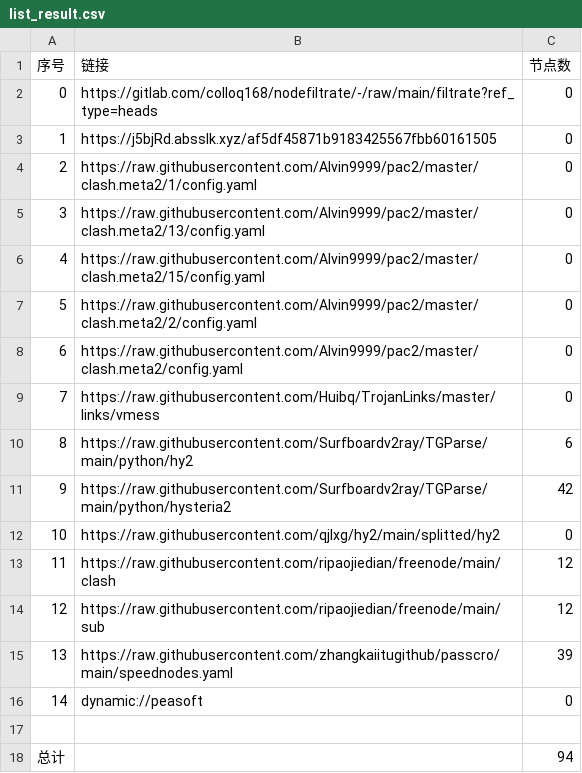
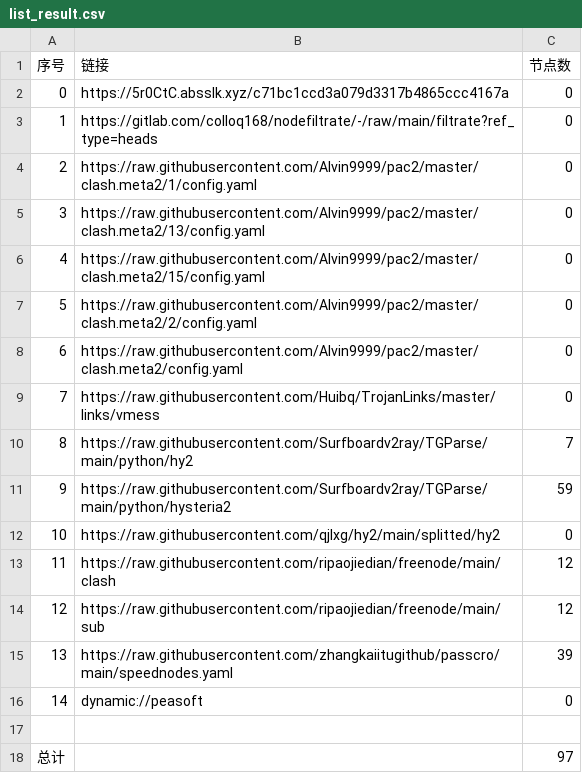
Before and after one commit to xiao33521/AutoMergePublicNodes33521, a CSV file: list_result.csv, drawn as a sheet.

```diff
--- a/list_result.csv
+++ b/list_result.csv
@@ -1,4 +1,4 @@
 序号,链接,节点数
-0,https://gitlab.com/colloq168/nodefiltrate/-/raw/main/filtrate?ref_type=heads,0
-1,https://j5bjRd.absslk.xyz/af5df45871b9183425567fbb60161505,0
+0,https://5r0CtC.absslk.xyz/c71bc1ccd3a079d3317b4865ccc4167a,0
+1,https://gitlab.com/colloq168/nodefiltrate/-/raw/main/filtrate?ref_type=heads,0
 2,https://raw.githubusercontent.com/Alvin9999/pac2/master/clash.meta2/1/config.yaml,0
@@ -9,4 +9,4 @@
 7,https://raw.githubusercontent.com/Huibq/TrojanLinks/master/links/vmess,0
-8,https://raw.githubusercontent.com/Surfboardv2ray/TGParse/main/python/hy2,6
-9,https://raw.githubusercontent.com/Surfboardv2ray/TGParse/main/python/hysteria2,42
+8,https://raw.githubusercontent.com/Surfboardv2ray/TGParse/main/python/hy2,7
+9,https://raw.githubusercontent.com/Surfboardv2ray/TGParse/main/python/hysteria2,59
 10,https://raw.githubusercontent.com/qjlxg/hy2/main/splitted/hy2,0
@@ -17,2 +17,2 @@
 
-总计,,94
+总计,,97
```
Also changed, not shown: 6 other files.
